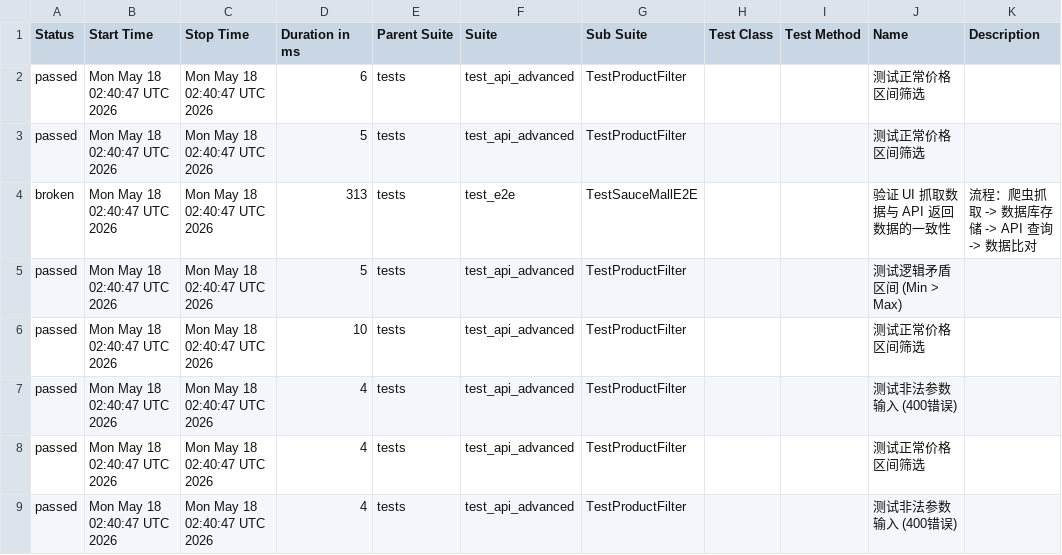
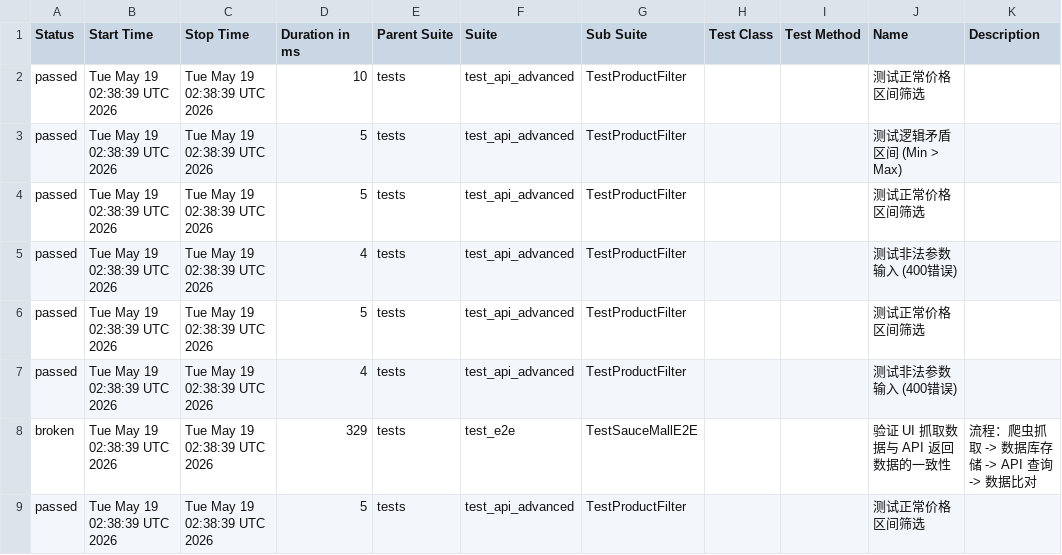
Before and after one commit to Junx20710/SauceMall-Monitor, a CSV file: data/suites.csv, drawn as a sheet.

Commit message:
Deploying to gh-pages from @ Junx20710/SauceMall-Monitor@1caa9ab313e35e4c0f4a30c7490494abbd996b5e 🚀

```diff
--- a/data/suites.csv
+++ b/data/suites.csv
@@ -1,9 +1,9 @@
 "Status","Start Time","Stop Time","Duration in ms","Parent Suite","Suite","Sub Suite","Test Class","Test Method","Name","Description"
-"passed","Mon May 18 02:40:47 UTC 2026","Mon May 18 02:40:47 UTC 2026","6","tests","test_api_advanced","TestProductFilter","","","测试正常价格区间筛选",""
-"passed","Mon May 18 02:40:47 UTC 2026","Mon May 18 02:40:47 UTC 2026","5","tests","test_api_advanced","TestProductFilter","","","测试正常价格区间筛选",""
-"broken","Mon May 18 02:40:47 UTC 2026","Mon May 18 02:40:47 UTC 2026","313","tests","test_e2e","TestSauceMallE2E","","","验证 UI 抓取数据与 API 返回数据的一致性","流程：爬虫抓取 -> 数据库存储 -> API 查询 -> 数据比对"
-"passed","Mon May 18 02:40:47 UTC 2026","Mon May 18 02:40:47 UTC 2026","5","tests","test_api_advanced","TestProductFilter","","","测试逻辑矛盾区间 (Min > Max)",""
-"passed","Mon May 18 02:40:47 UTC 2026","Mon May 18 02:40:47 UTC 2026","10","tests","test_api_advanced","TestProductFilter","","","测试正常价格区间筛选",""
-"passed","Mon May 18 02:40:47 UTC 2026","Mon May 18 02:40:47 UTC 2026","4","tests","test_api_advanced","TestProductFilter","","","测试非法参数输入 (400错误)",""
-"passed","Mon May 18 02:40:47 UTC 2026","Mon May 18 02:40:47 UTC 2026","4","tests","test_api_advanced","TestProductFilter","","","测试正常价格区间筛选",""
-"passed","Mon May 18 02:40:47 UTC 2026","Mon May 18 02:40:47 UTC 2026","4","tests","test_api_advanced","TestProductFilter","","","测试非法参数输入 (400错误)",""
+"passed","Tue May 19 02:38:39 UTC 2026","Tue May 19 02:38:39 UTC 2026","10","tests","test_api_advanced","TestProductFilter","","","测试正常价格区间筛选",""
+"passed","Tue May 19 02:38:39 UTC 2026","Tue May 19 02:38:39 UTC 2026","5","tests","test_api_advanced","TestProductFilter","","","测试逻辑矛盾区间 (Min > Max)",""
+"passed","Tue May 19 02:38:39 UTC 2026","Tue May 19 02:38:39 UTC 2026","5","tests","test_api_advanced","TestProductFilter","","","测试正常价格区间筛选",""
+"passed","Tue May 19 02:38:39 UTC 2026","Tue May 19 02:38:39 UTC 2026","4","tests","test_api_advanced","TestProductFilter","","","测试非法参数输入 (400错误)",""
+"passed","Tue May 19 02:38:39 UTC 2026","Tue May 19 02:38:39 UTC 2026","5","tests","test_api_advanced","TestProductFilter","","","测试正常价格区间筛选",""
+"passed","Tue May 19 02:38:39 UTC 2026","Tue May 19 02:38:39 UTC 2026","4","tests","test_api_advanced","TestProductFilter","","","测试非法参数输入 (400错误)",""
+"broken","Tue May 19 02:38:39 UTC 2026","Tue May 19 02:38:39 UTC 2026","329","tests","test_e2e","TestSauceMallE2E","","","验证 UI 抓取数据与 API 返回数据的一致性","流程：爬虫抓取 -> 数据库存储 -> API 查询 -> 数据比对"
+"passed","Tue May 19 02:38:39 UTC 2026","Tue May 19 02:38:39 UTC 2026","5","tests","test_api_advanced","TestProductFilter","","","测试正常价格区间筛选",""
```
Also changed, not shown: 34 other files.
